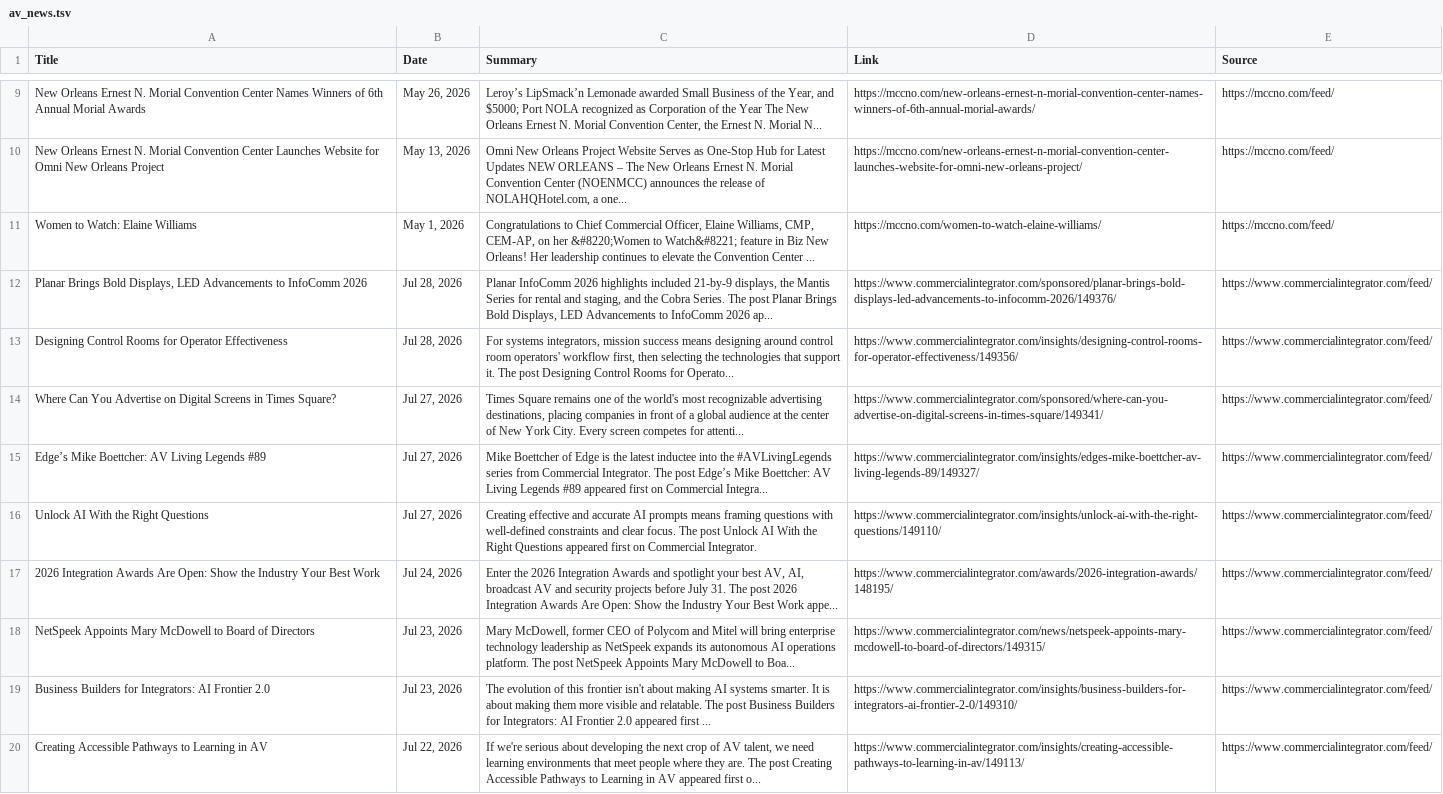
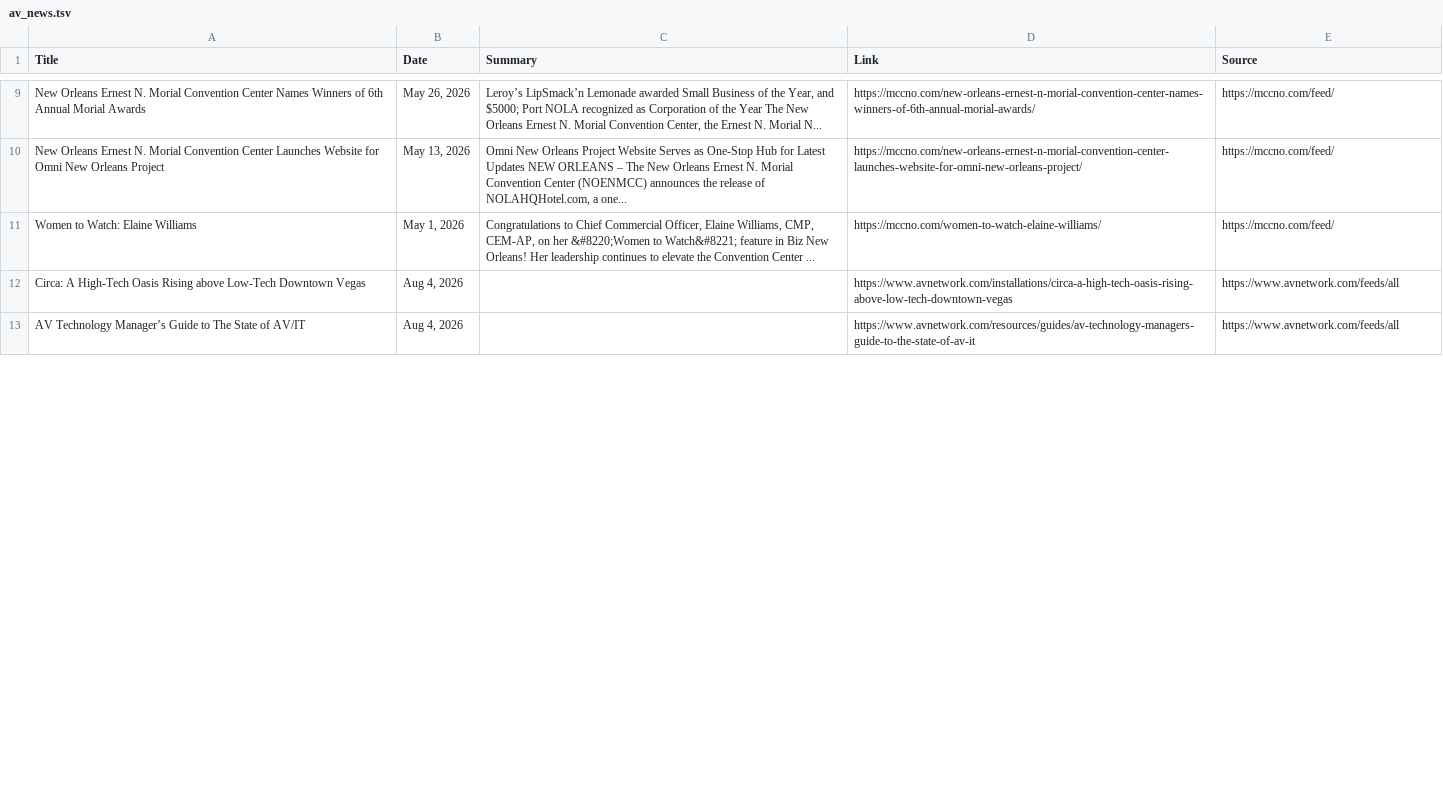
Before and after one commit to ShamWow4/no-signal-app, a TSV file: scraper/av_news.tsv, drawn as a sheet; only a part is shown, gaps mark what is left out; the diff covers the shown part only.

```diff
--- a/scraper/av_news.tsv
+++ b/scraper/av_news.tsv
@@ -11,10 +11,3 @@ New Orleans Ernest N. Morial Convention Center Launches Website for Omni New Orl
 Women to Watch: Elaine Williams	May 1, 2026	Congratulations to Chief Commercial Officer, Elaine Williams, CMP, CEM-AP, on her &#8220;Women to Watch&#8221; feature in Biz New Orleans! Her leadership continues to elevate the Convention Center ...	https://mccno.com/women-to-watch-elaine-williams/	https://mccno.com/feed/
-Planar Brings Bold Displays, LED Advancements to InfoComm 2026	Jul 28, 2026	Planar InfoComm 2026 highlights included 21-by-9 displays, the Mantis Series for rental and staging, and the Cobra Series. The post Planar Brings Bold Displays, LED Advancements to InfoComm 2026 ap...	https://www.commercialintegrator.com/sponsored/planar-brings-bold-displays-led-advancements-to-infocomm-2026/149376/	https://www.commercialintegrator.com/feed/
-Designing Control Rooms for Operator Effectiveness	Jul 28, 2026	For systems integrators, mission success means designing around control room operators' workflow first, then selecting the technologies that support it. The post Designing Control Rooms for Operato...	https://www.commercialintegrator.com/insights/designing-control-rooms-for-operator-effectiveness/149356/	https://www.commercialintegrator.com/feed/
-Where Can You Advertise on Digital Screens in Times Square?	Jul 27, 2026	Times Square remains one of the world's most recognizable advertising destinations, placing companies in front of a global audience at the center of New York City. Every screen competes for attenti...	https://www.commercialintegrator.com/sponsored/where-can-you-advertise-on-digital-screens-in-times-square/149341/	https://www.commercialintegrator.com/feed/
-Edge’s Mike Boettcher: AV Living Legends #89	Jul 27, 2026	Mike Boettcher of Edge is the latest inductee into the #AVLivingLegends series from Commercial Integrator. The post Edge’s Mike Boettcher: AV Living Legends #89 appeared first on Commercial Integra...	https://www.commercialintegrator.com/insights/edges-mike-boettcher-av-living-legends-89/149327/	https://www.commercialintegrator.com/feed/
-Unlock AI With the Right Questions	Jul 27, 2026	Creating effective and accurate AI prompts means framing questions with well-defined constraints and clear focus. The post Unlock AI With the Right Questions appeared first on Commercial Integrator.	https://www.commercialintegrator.com/insights/unlock-ai-with-the-right-questions/149110/	https://www.commercialintegrator.com/feed/
-2026 Integration Awards Are Open: Show the Industry Your Best Work	Jul 24, 2026	Enter the 2026 Integration Awards and spotlight your best AV, AI, broadcast AV and security projects before July 31. The post 2026 Integration Awards Are Open: Show the Industry Your Best Work appe...	https://www.commercialintegrator.com/awards/2026-integration-awards/148195/	https://www.commercialintegrator.com/feed/
-NetSpeek Appoints Mary McDowell to Board of Directors	Jul 23, 2026	Mary McDowell, former CEO of Polycom and Mitel will bring enterprise technology leadership as NetSpeek expands its autonomous AI operations platform. The post NetSpeek Appoints Mary McDowell to Boa...	https://www.commercialintegrator.com/news/netspeek-appoints-mary-mcdowell-to-board-of-directors/149315/	https://www.commercialintegrator.com/feed/
-Business Builders for Integrators: AI Frontier 2.0	Jul 23, 2026	The evolution of this frontier isn't about making AI systems smarter. It is about making them more visible and relatable. The post Business Builders for Integrators: AI Frontier 2.0 appeared first ...	https://www.commercialintegrator.com/insights/business-builders-for-integrators-ai-frontier-2-0/149310/	https://www.commercialintegrator.com/feed/
-Creating Accessible Pathways to Learning in AV	Jul 22, 2026	If we're serious about developing the next crop of AV talent, we need learning environments that meet people where they are. The post Creating Accessible Pathways to Learning in AV appeared first o...	https://www.commercialintegrator.com/insights/creating-accessible-pathways-to-learning-in-av/149113/	https://www.commercialintegrator.com/feed/
+Circa: A High-Tech Oasis Rising above Low-Tech Downtown Vegas	Aug 4, 2026		https://www.avnetwork.com/installations/circa-a-high-tech-oasis-rising-above-low-tech-downtown-vegas	https://www.avnetwork.com/feeds/all
+AV Technology Manager’s Guide to The State of AV/IT	Aug 4, 2026		https://www.avnetwork.com/resources/guides/av-technology-managers-guide-to-the-state-of-av-it	https://www.avnetwork.com/feeds/all
```
Also changed, not shown: 1 added row, 3 removed rows and 21 edited cells elsewhere in this file, scraper/mccno_events.tsv, 27 other files.
